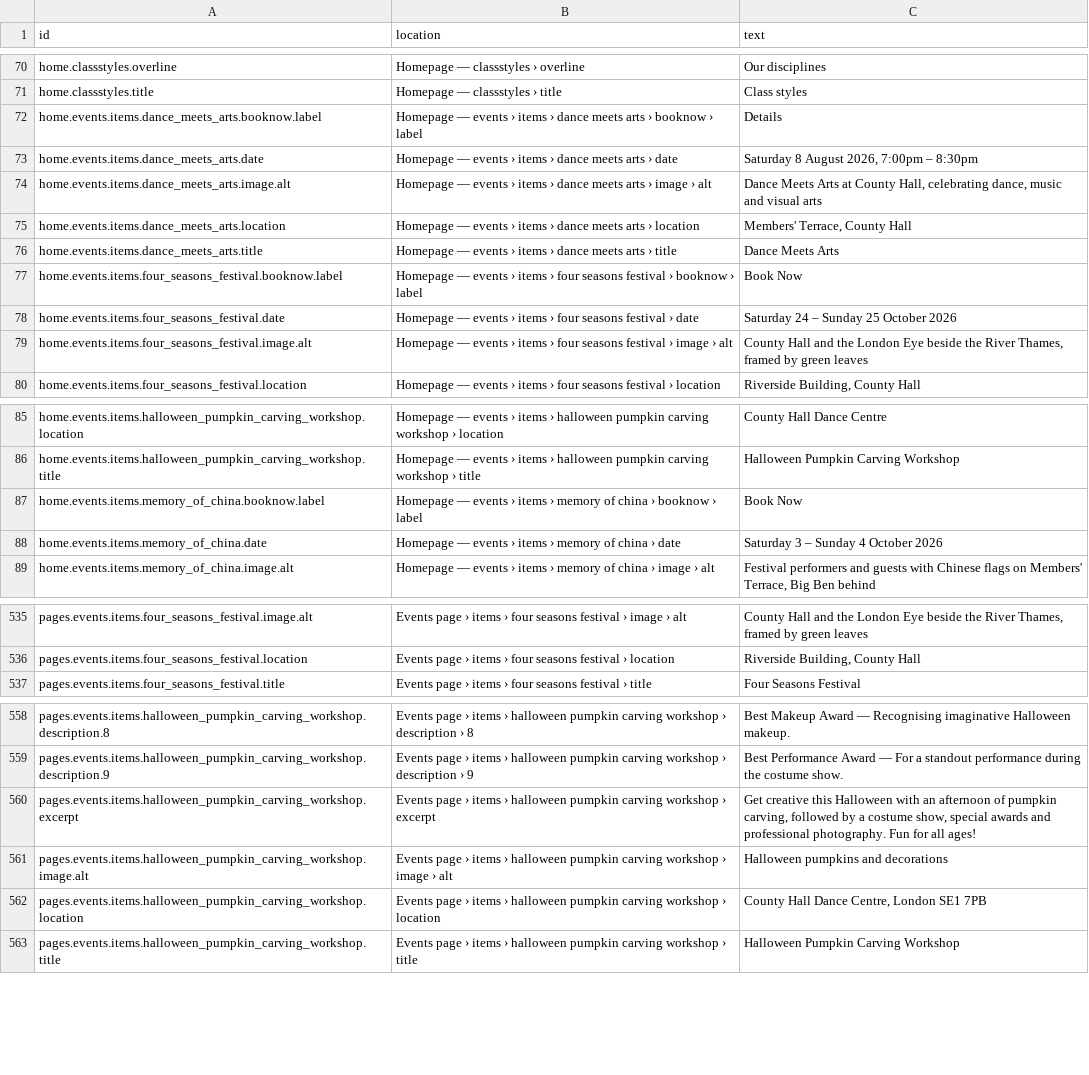
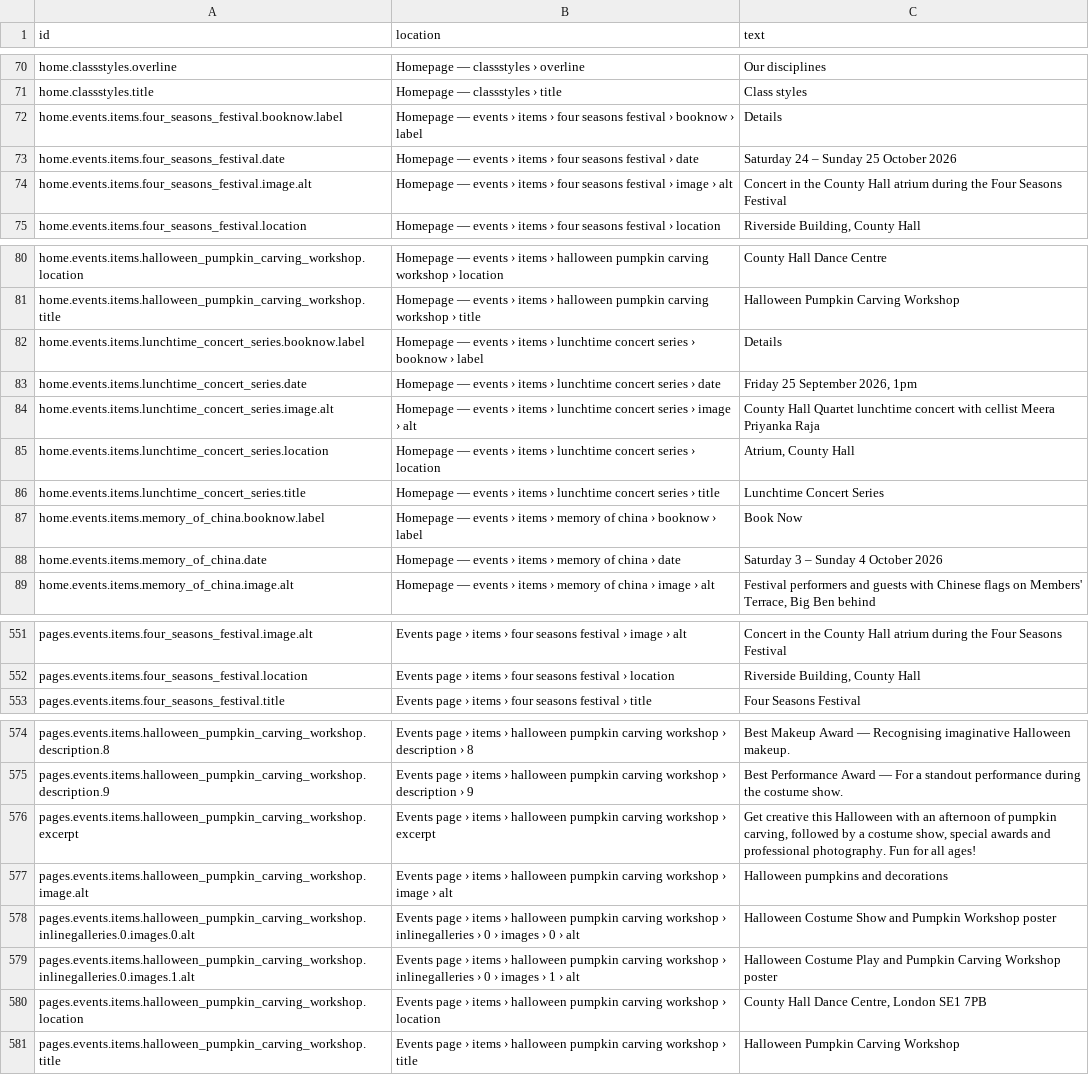
Before and after one commit to uuzhang69-droid/chd-pas-website, a CSV file: content/website-copy.csv, drawn as a sheet; only a part is shown, gaps mark what is left out; removed rows and columns are numbered as before the commit, all else as after; the diff covers the shown part only; the diff names each change by its address in the sheet, - before the commit and + after, or states it on an @@ line.

Commit message:
fixed images issues

```diff
--- a/content/website-copy.csv
+++ b/content/website-copy.csv
-row 72: home.events.items.dance_meets_arts.booknow.label | Homepage — events › items › dance meets arts › booknow › label | Details
-row 73: home.events.items.dance_meets_arts.date | Homepage — events › items › dance meets arts › date | Saturday 8 August 2026, 7:00pm – 8:30pm
-row 74: home.events.items.dance_meets_arts.image.alt | Homepage — events › items › dance meets arts › image › alt | Dance Meets Arts at County Hall, celebrating dance, music and visual arts
-row 75: home.events.items.dance_meets_arts.location | Homepage — events › items › dance meets arts › location | Members' Terrace, County Hall
-row 76: home.events.items.dance_meets_arts.title | Homepage — events › items › dance meets arts › title | Dance Meets Arts
-C72 (text): Book Now
+C72 (text): Details
-C74 (text): County Hall and the London Eye beside the River Thames, framed by green leaves
+C74 (text): Concert in the County Hall atrium during the Four Seasons Festival
+row 82: home.events.items.lunchtime_concert_series.booknow.label | Homepage — events › items › lunchtime concert series › booknow › label | Details
+row 83: home.events.items.lunchtime_concert_series.date | Homepage — events › items › lunchtime concert series › date | Friday 25 September 2026, 1pm
+row 84: home.events.items.lunchtime_concert_series.image.alt | Homepage — events › items › lunchtime concert series › image › alt | County Hall Quartet lunchtime concert with cellist Meera Priyanka Raja
+row 85: home.events.items.lunchtime_concert_series.location | Homepage — events › items › lunchtime concert series › location | Atrium, County Hall
+row 86: home.events.items.lunchtime_concert_series.title | Homepage — events › items › lunchtime concert series › title | Lunchtime Concert Series
-C551 (text): County Hall and the London Eye beside the River Thames, framed by green leaves
+C551 (text): Concert in the County Hall atrium during the Four Seasons Festival
+row 578: pages.events.items.halloween_pumpkin_carving_workshop.inlinegalleries.0.images.0.alt | Events page › items › halloween pumpkin carving workshop › inlinegalleries › 0 › images › 0 › alt | Halloween Costume Show and Pumpkin Workshop poster
+row 579: pages.events.items.halloween_pumpkin_carving_workshop.inlinegalleries.0.images.1.alt | Events page › items › halloween pumpkin carving workshop › inlinegalleries › 0 › images › 1 › alt | Halloween Costume Play and Pumpkin Carving Workshop poster
```
Also changed, not shown: 16 added rows and 11 edited cells elsewhere in this file, 9 other files.
